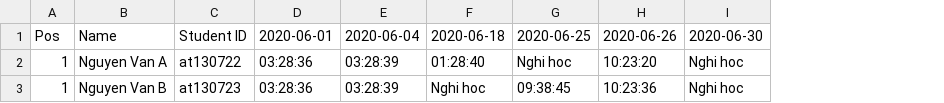
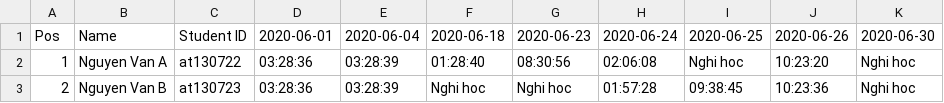
Before and after one commit to at130722/nckh2020, a CSV file: static/csv/attendance_list.csv, drawn as a sheet; the diff names each change by its address in the sheet, - before the commit and + after, or states it on an @@ line.

```diff
--- a/static/csv/attendance_list.csv
+++ b/static/csv/attendance_list.csv
+column G (2020-06-23), rows 2-3: 08:30:56 | Nghi hoc
+column H (2020-06-24), rows 2-3: 02:06:08 | 01:57:28
-A3 (Pos): 1
+A3 (Pos): 2
```
Also changed, not shown: 19 other files.
